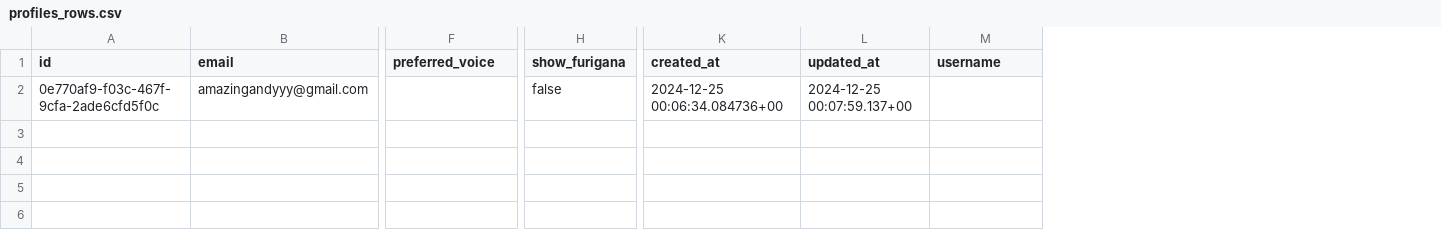
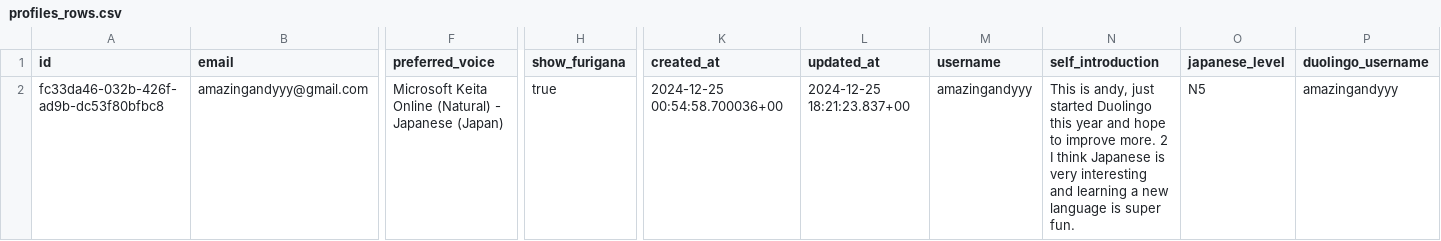
Before and after one commit to amazingandyyy/ezjp, a CSV file: samples/profiles_rows.csv, drawn as a sheet; only a part is shown, gaps mark what is left out; ↵ is a line break in a cell; the diff names each change by its address in the sheet, - before the commit and + after, or states it on an @@ line.

```diff
--- a/samples/profiles_rows.csv
+++ b/samples/profiles_rows.csv
+column N (self_introduction), row 2: This is andy, just started Duolingo this year and hope to improve more. 2 ↵ I think Japanese is very interesting and learning a new language is super fun.
+column O (japanese_level), row 2: N5
+column P (duolingo_username), row 2: amazingandyyy
-A2 (id): 0e770af9-f03c-467f-9cfa-2ade6cfd5f0c
+A2 (id): fc33da46-032b-426f-ad9b-dc53f80bfbc8
-F2 (preferred_voice): (empty)
+F2 (preferred_voice): Microsoft Keita Online (Natural) - Japanese (Japan)
-H2 (show_furigana): false
+H2 (show_furigana): true
-K2 (created_at): 2024-12-25 00:06:34.084736+00
+K2 (created_at): 2024-12-25 00:54:58.700036+00
-L2 (updated_at): 2024-12-25 00:07:59.137+00
+L2 (updated_at): 2024-12-25 18:21:23.837+00
-M2 (username): (empty)
+M2 (username): amazingandyyy
```
Also changed, not shown: 11 other files.
